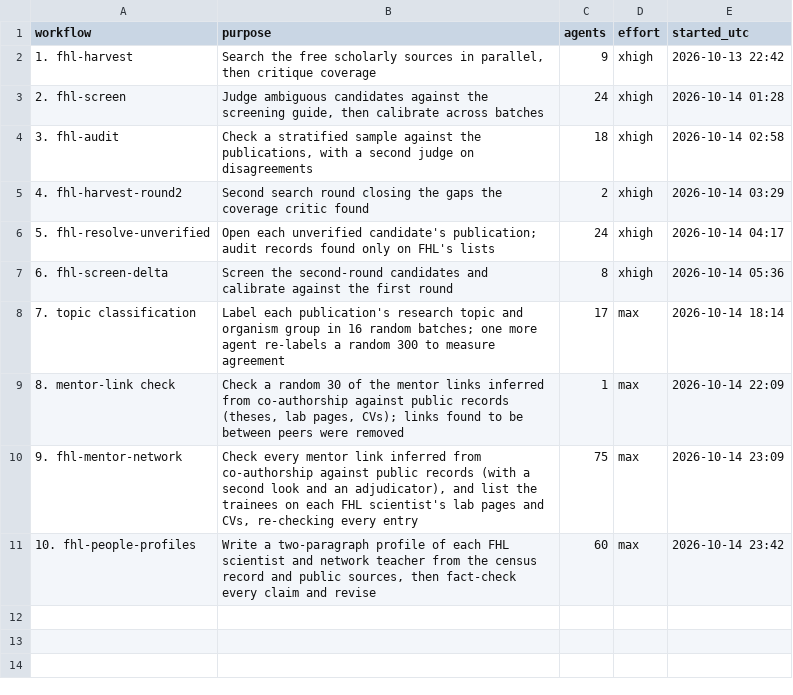
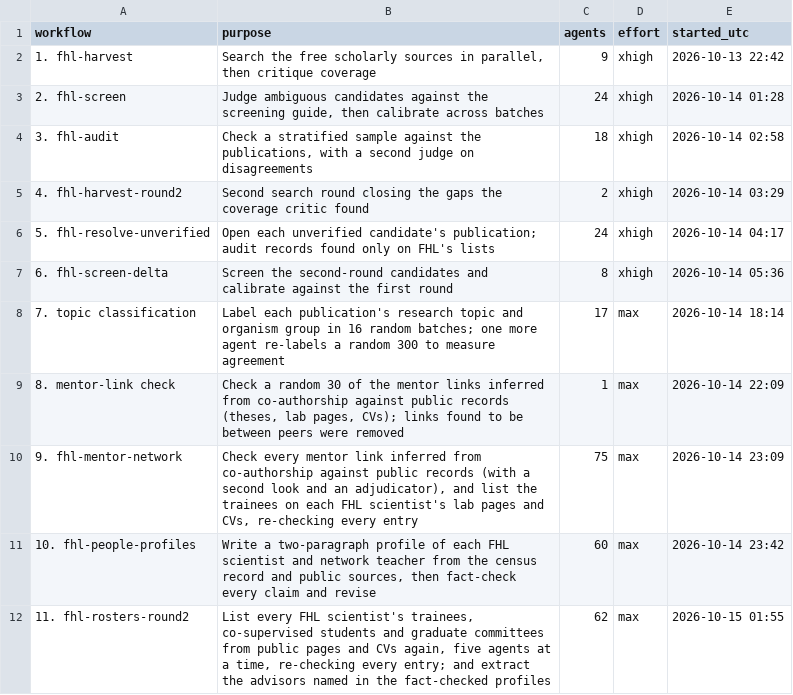
Before and after one commit to weertman/fhl-research-profile, a CSV file: data/ai_workflows.csv, drawn as a sheet.

```diff
--- a/data/ai_workflows.csv
+++ b/data/ai_workflows.csv
@@ -11 +11,2 @@ workflow,purpose,agents,effort,started_utc
 10. fhl-people-profiles,"Write a two-paragraph profile of each FHL scientist and network teacher from the census record and public sources, then fact-check every claim and revise",60,max,2026-10-14 23:42
+11. fhl-rosters-round2,"List every FHL scientist's trainees, co-supervised students and graduate committees from public pages and CVs again, five agents at a time, re-checking every entry; and extract the advisors named in the fact-checked profiles",62,max,2026-10-15 01:55
```
Also changed, not shown: data/methods_facts.csv, data/people_links.csv, 4 other files.
